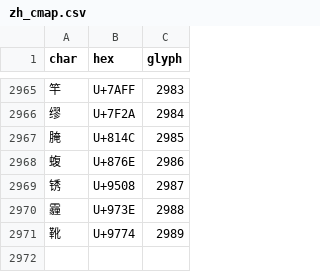
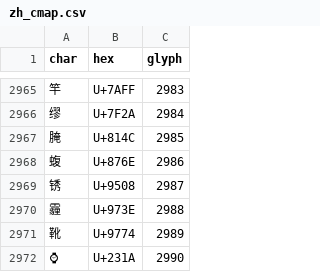
Before and after one commit to AveyondFly/hanjuku-hero4-translation, a CSV file: extracted/zh_cmap.csv, drawn as a sheet; only a part is shown, gaps mark what is left out; the diff names each change by its address in the sheet, - before the commit and + after, or states it on an @@ line.

```diff
--- a/extracted/zh_cmap.csv
+++ b/extracted/zh_cmap.csv
+row 2972: ⌚ | U+231A | 2990
```
Also changed, not shown: extracted/catalog/ui_sys.csv, 2 other files.
